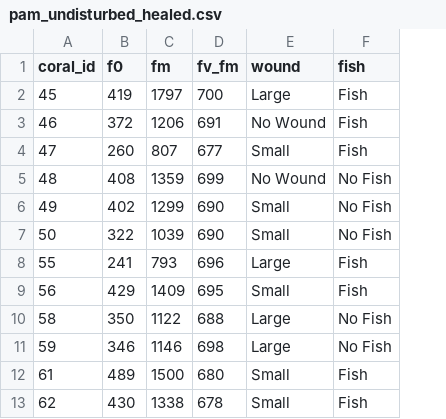
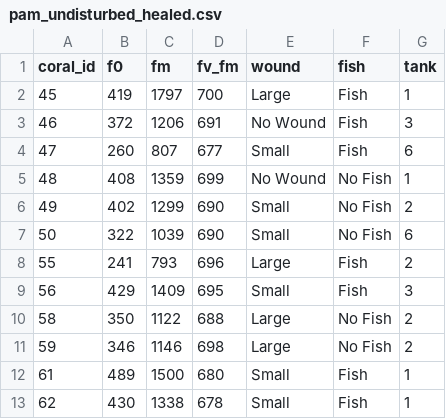
Before and after one commit to haydenvega/fish_code, a CSV file: data/pam_undisturbed_healed.csv, drawn as a sheet; only a part is shown; the diff names each change by its address in the sheet, - before the commit and + after, or states it on an @@ line.

```diff
--- a/data/pam_undisturbed_healed.csv
+++ b/data/pam_undisturbed_healed.csv
+column G (tank), rows 2-13: 1 | 3 | 6 | 1 | 2 | 6 | 2 | 3 | 2 | 2 | 1 | 1
```
Also changed, not shown: data/pam_healed.csv, 6 other files.
